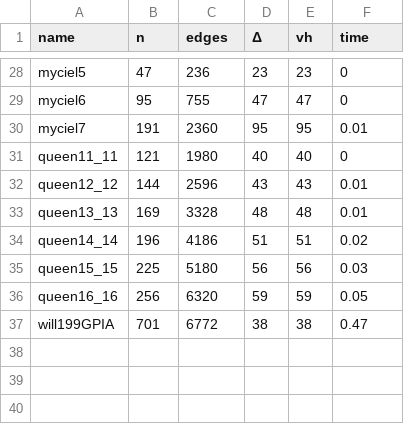
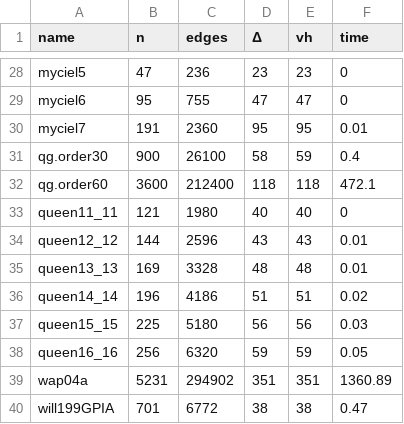
Before and after one commit to eugene-eeo/ecol, a CSV file: lxc/benchmark.csv, drawn as a sheet; only a part is shown, gaps mark what is left out; the diff names each change by its address in the sheet, - before the commit and + after, or states it on an @@ line.

```diff
--- a/lxc/benchmark.csv
+++ b/lxc/benchmark.csv
+row 31: qg.order30 | 900 | 26100 | 58 | 59 | 0.4
+row 32: qg.order60 | 3600 | 212400 | 118 | 118 | 472.1
+row 39: wap04a | 5231 | 294902 | 351 | 351 | 1360.89
```
Also changed, not shown: 2 other files.
